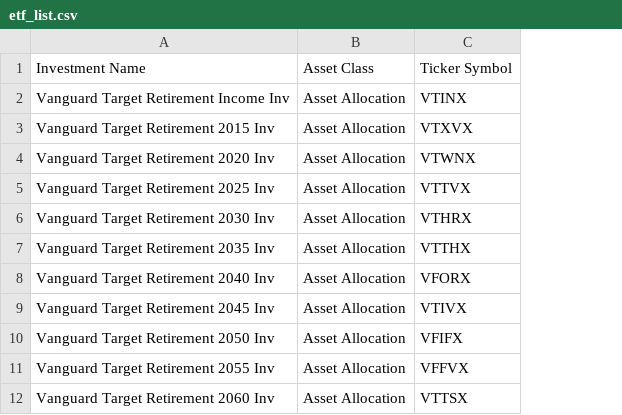
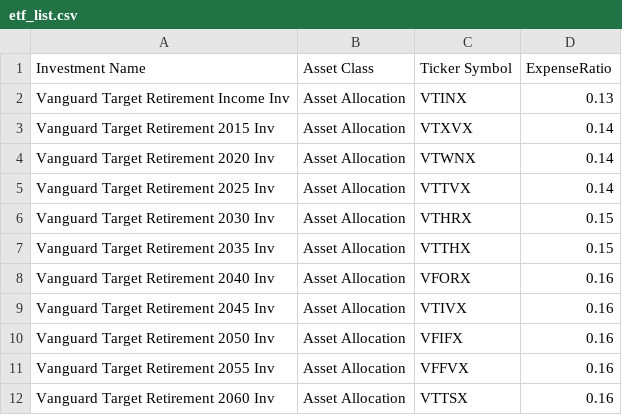
Before and after one commit to quant-trading/qnt.trading, a CSV file: R/401k/etf_list.csv, drawn as a sheet; only a part is shown; the diff names each change by its address in the sheet, - before the commit and + after, or states it on an @@ line.

Commit message:
Added expense ratio analysis

```diff
--- a/R/401k/etf_list.csv
+++ b/R/401k/etf_list.csv
+column D (ExpenseRatio), rows 2-12: 0.13 | 0.14 | 0.14 | 0.14 | 0.15 | 0.15 | 0.16 | 0.16 | 0.16 | 0.16 | 0.16
```
Also changed, not shown: 1 other file.
